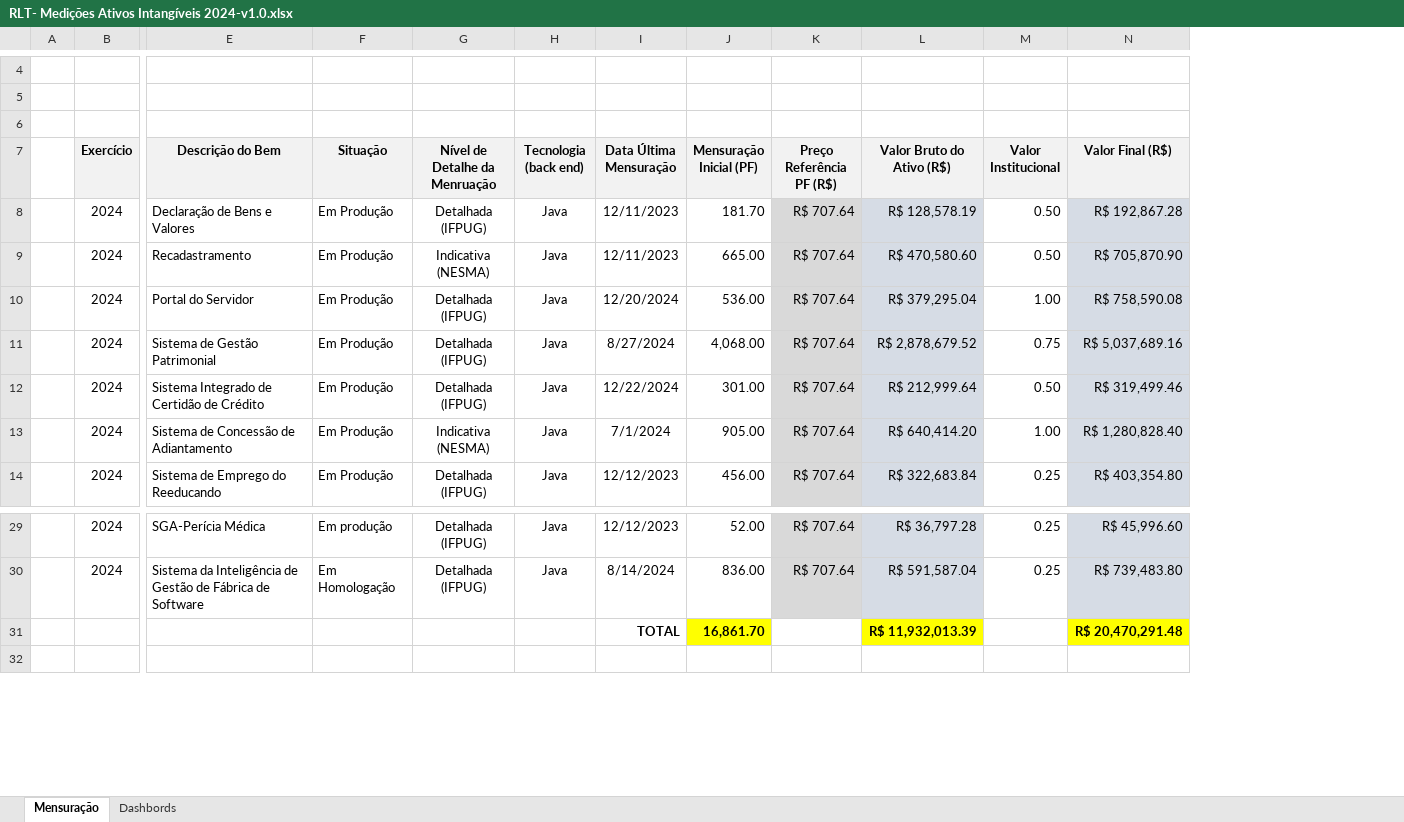
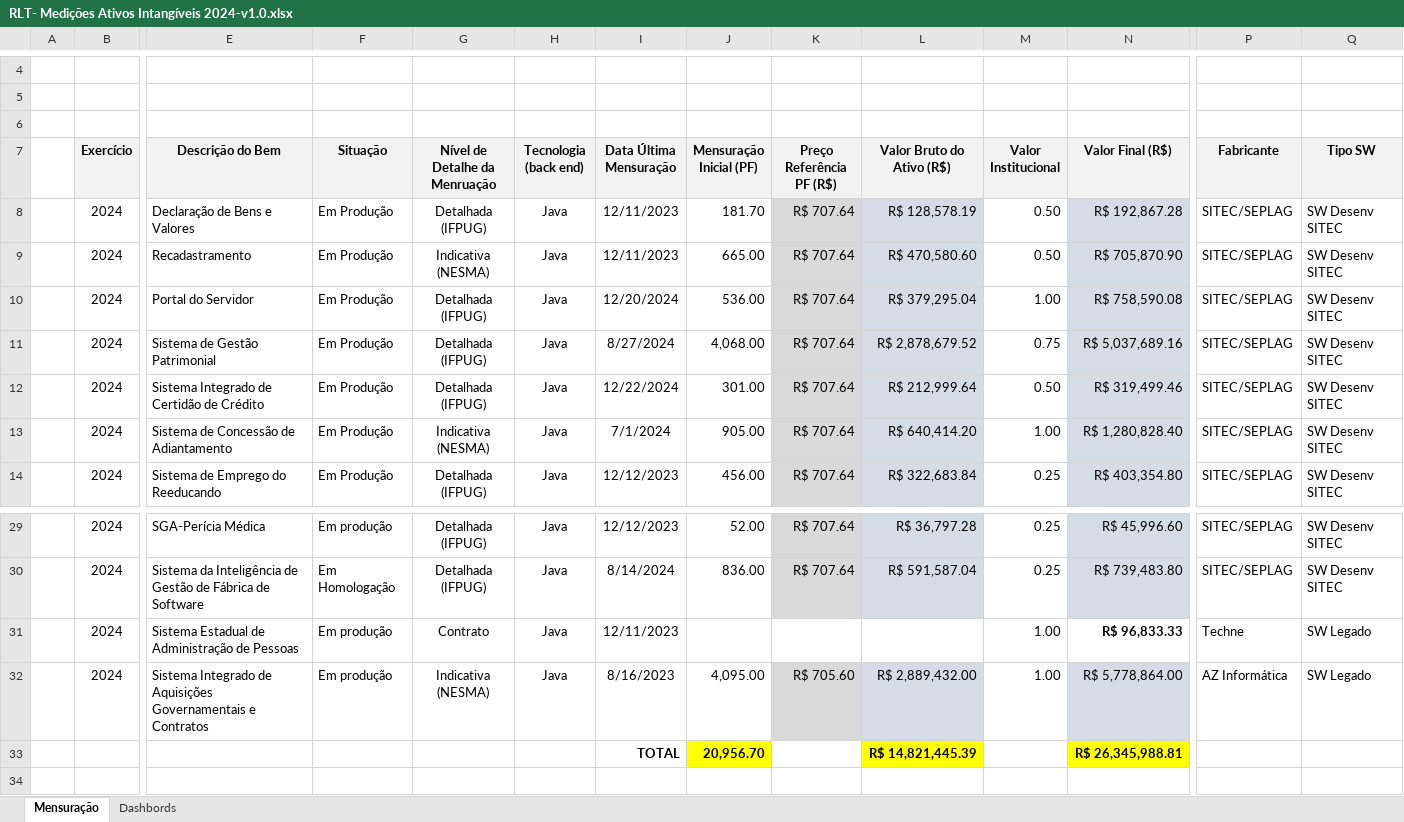
Before and after one commit to jonathas12/Seplag, an Excel workbook: Inventário de Ativos Intangíveis/2024/3. Analise de Dados/3.2. Dados/RLT- Medições Ativos Intangíveis 2024-v1.0.xlsx, sheet Mensuração, drawn as a sheet; only a part is shown, gaps mark what is left out; values as stored, in another font and other column widths than the file's, no borders; charts and pictures not drawn; removed rows and columns are numbered as before the commit, all else as after; rows hold the shown columns only; the diff names each change by its address in the sheet, - before the commit and + after, or states it on an @@ line.

```diff
--- a/Inventário de Ativos Intangíveis/2024/3. Analise de Dados/3.2. Dados/RLT- Medições Ativos Intangíveis 2024-v1.0.xlsx (sheet Mensuração)
+++ b/Inventário de Ativos Intangíveis/2024/3. Analise de Dados/3.2. Dados/RLT- Medições Ativos Intangíveis 2024-v1.0.xlsx (sheet Mensuração)
+column P (Fabricante), rows 8-14: all SITEC/SEPLAG; rows 29-30: SITEC/SEPLAG | SITEC/SEPLAG
+column Q (Tipo SW), rows 8-14: all SW Desenv SITEC; rows 29-30: SW Desenv SITEC | SW Desenv SITEC
-row 31:  |  |  |  |  |  | TOTAL | 16,861.70 |  | R$ 11,932,013.39 |  | R$ 20,470,291.48
+row 31:  | 2024 | Sistema Estadual de Administração de Pessoas | Em produção | Contrato | Java | 12/11/2023 |  |  |  | 1.00 | R$ 96,833.33 | Techne | SW Legado
+row 32:  | 2024 | Sistema Integrado de Aquisições Governamentais e Contratos | Em produção | Indicativa (NESMA) | Java | 8/16/2023 | 4,095.00 | R$ 705.60 | R$ 2,889,432.00 | 1.00 | R$ 5,778,864.00 | AZ Informática | SW Legado
+row 33:  |  |  |  |  |  | TOTAL | 20,956.70 |  | R$ 14,821,445.39 |  | R$ 26,345,988.81
```
Also changed, not shown: charts or pictures, Inventário de Ativos Intangíveis/2024/3. Analise de Dados/3.2. Dados/RLT- Medições Ativos Intangíveis 2023-v1.2.xlsx, 4 other files.
